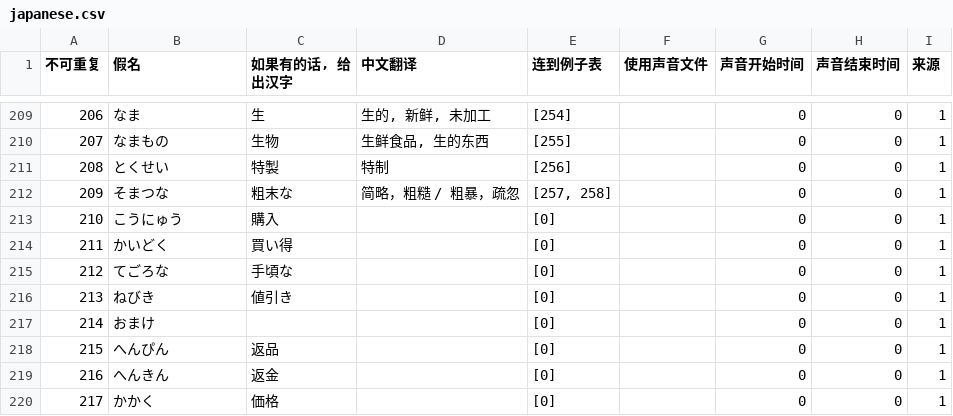
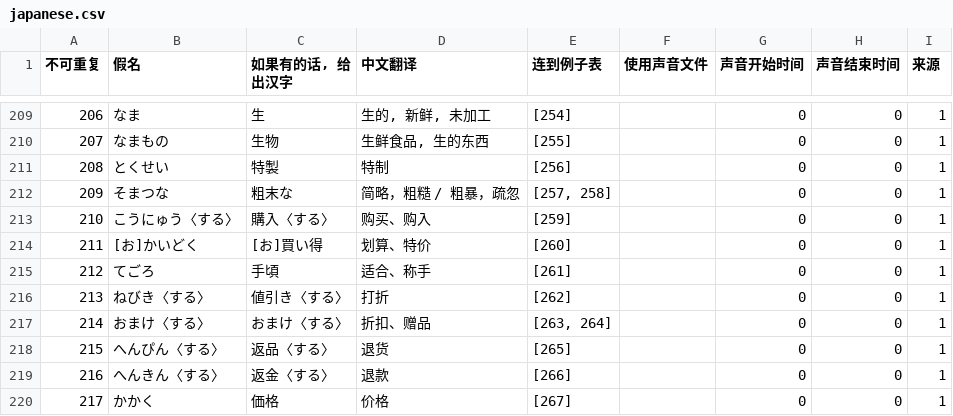
Before and after one commit to v012345/NightOwlToolsV2, a CSV file: tool_scripts/单词游戏/japanese.csv, drawn as a sheet; only a part is shown, gaps mark what is left out; the diff covers the shown part only; the diff names each change by its address in the sheet, - before the commit and + after, or states it on an @@ line.

```diff
--- a/tool_scripts/单词游戏/japanese.csv
+++ b/tool_scripts/单词游戏/japanese.csv
-B213 (假名): こうにゅう
+B213 (假名): こうにゅう〈する〉
-C213 (如果有的话, 给出汉字): 購入
+C213 (如果有的话, 给出汉字): 購入〈する〉
-D213 (中文翻译): (empty)
+D213 (中文翻译): 购买、购入
-E213 (连到例子表): [0]
+E213 (连到例子表): [259]
-B214 (假名): かいどく
+B214 (假名): [お]かいどく
-C214 (如果有的话, 给出汉字): 買い得
+C214 (如果有的话, 给出汉字): [お]買い得
-D214 (中文翻译): (empty)
+D214 (中文翻译): 划算、特价
-E214 (连到例子表): [0]
+E214 (连到例子表): [260]
-B215 (假名): てごろな
+B215 (假名): てごろ
-C215 (如果有的话, 给出汉字): 手頃な
+C215 (如果有的话, 给出汉字): 手頃
-D215 (中文翻译): (empty)
+D215 (中文翻译): 适合、称手
-E215 (连到例子表): [0]
+E215 (连到例子表): [261]
-B216 (假名): ねびき
+B216 (假名): ねびき〈する〉
-C216 (如果有的话, 给出汉字): 値引き
+C216 (如果有的话, 给出汉字): 値引き〈する〉
-D216 (中文翻译): (empty)
+D216 (中文翻译): 打折
-E216 (连到例子表): [0]
+E216 (连到例子表): [262]
-B217 (假名): おまけ
+B217 (假名): おまけ〈する〉
-C217 (如果有的话, 给出汉字): (empty)
+C217 (如果有的话, 给出汉字): おまけ〈する〉
-D217 (中文翻译): (empty)
+D217 (中文翻译): 折扣、赠品
-E217 (连到例子表): [0]
+E217 (连到例子表): [263, 264]
-B218 (假名): へんぴん
+B218 (假名): へんぴん〈する〉
-C218 (如果有的话, 给出汉字): 返品
+C218 (如果有的话, 给出汉字): 返品〈する〉
-D218 (中文翻译): (empty)
+D218 (中文翻译): 退货
-E218 (连到例子表): [0]
+E218 (连到例子表): [265]
-B219 (假名): へんきん
+B219 (假名): へんきん〈する〉
-C219 (如果有的话, 给出汉字): 返金
+C219 (如果有的话, 给出汉字): 返金〈する〉
-D219 (中文翻译): (empty)
+D219 (中文翻译): 退款
-E219 (连到例子表): [0]
+E219 (连到例子表): [266]
-D220 (中文翻译): (empty)
+D220 (中文翻译): 价格
-E220 (连到例子表): [0]
+E220 (连到例子表): [267]
```
Also changed, not shown: 38 edited cells elsewhere in this file, tool_scripts/单词游戏/example.csv, 1 other file.
